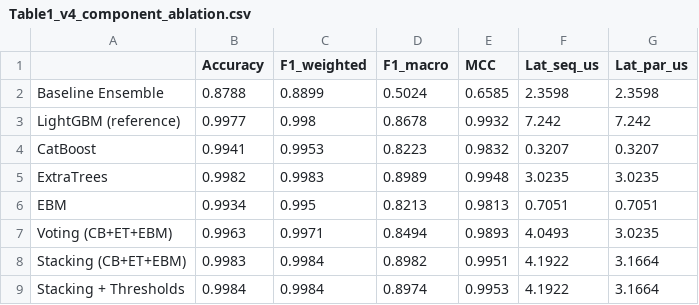
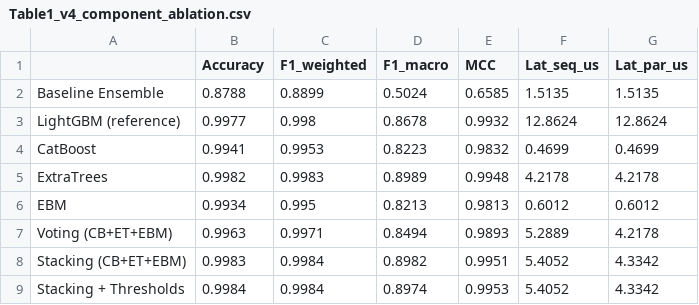
Before and after one commit to saif4224/glassbox-stacked-nids, a CSV file: results/Table1_v4_component_ablation.csv, drawn as a sheet.

Commit message:
Update notebooks, figures, results, and add JNCA manuscript
- Notebooks: update CICIDS v4 and UNSW notebooks with corrected post-dedup
  data (UNSW deduplication fix; notebooks re-executed Jul 2026)
- Figures: update Fig7_Latency_F1_Pareto (CICIDS) and all 7 UNSW figures
  (FigU1–FigU8) with post-dedup corrected outputs
- Results: update 5 UNSW-affected CSVs (component ablation, explanation
  agreement, minority remediation, threshold calibration); add 4 new tables
  (leakage control CICIDS/UNSW, SOTA comparison CICIDS/UNSW)
- Manuscript: add full JNCA submission set (main manuscript, cover letter,
  highlights, graphical abstract, declaration of competing interest)

```diff
--- a/results/Table1_v4_component_ablation.csv
+++ b/results/Table1_v4_component_ablation.csv
@@ -1,9 +1,9 @@
 ,Accuracy,F1_weighted,F1_macro,MCC,Lat_seq_us,Lat_par_us
-Baseline Ensemble,0.8788,0.8899,0.5024,0.6585,2.3598,2.3598
-LightGBM (reference),0.9977,0.998,0.8678,0.9932,7.242,7.242
-CatBoost,0.9941,0.9953,0.8223,0.9832,0.3207,0.3207
-ExtraTrees,0.9982,0.9983,0.8989,0.9948,3.0235,3.0235
-EBM,0.9934,0.995,0.8213,0.9813,0.7051,0.7051
-Voting (CB+ET+EBM),0.9963,0.9971,0.8494,0.9893,4.0493,3.0235
-Stacking (CB+ET+EBM),0.9983,0.9984,0.8982,0.9951,4.1922,3.1664
-Stacking + Thresholds,0.9984,0.9984,0.8974,0.9953,4.1922,3.1664
+Baseline Ensemble,0.8788,0.8899,0.5024,0.6585,1.5135,1.5135
+LightGBM (reference),0.9977,0.998,0.8678,0.9932,12.8624,12.8624
+CatBoost,0.9941,0.9953,0.8223,0.9832,0.4699,0.4699
+ExtraTrees,0.9982,0.9983,0.8989,0.9948,4.2178,4.2178
+EBM,0.9934,0.995,0.8213,0.9813,0.6012,0.6012
+Voting (CB+ET+EBM),0.9963,0.9971,0.8494,0.9893,5.2889,4.2178
+Stacking (CB+ET+EBM),0.9983,0.9984,0.8982,0.9951,5.4052,4.3342
+Stacking + Thresholds,0.9984,0.9984,0.8974,0.9953,5.4052,4.3342
```
Also changed, not shown: results/TableU1_UNSW_component_ablation.csv, results/Table_explanation_agreement_UNSW.csv, 21 other files.
